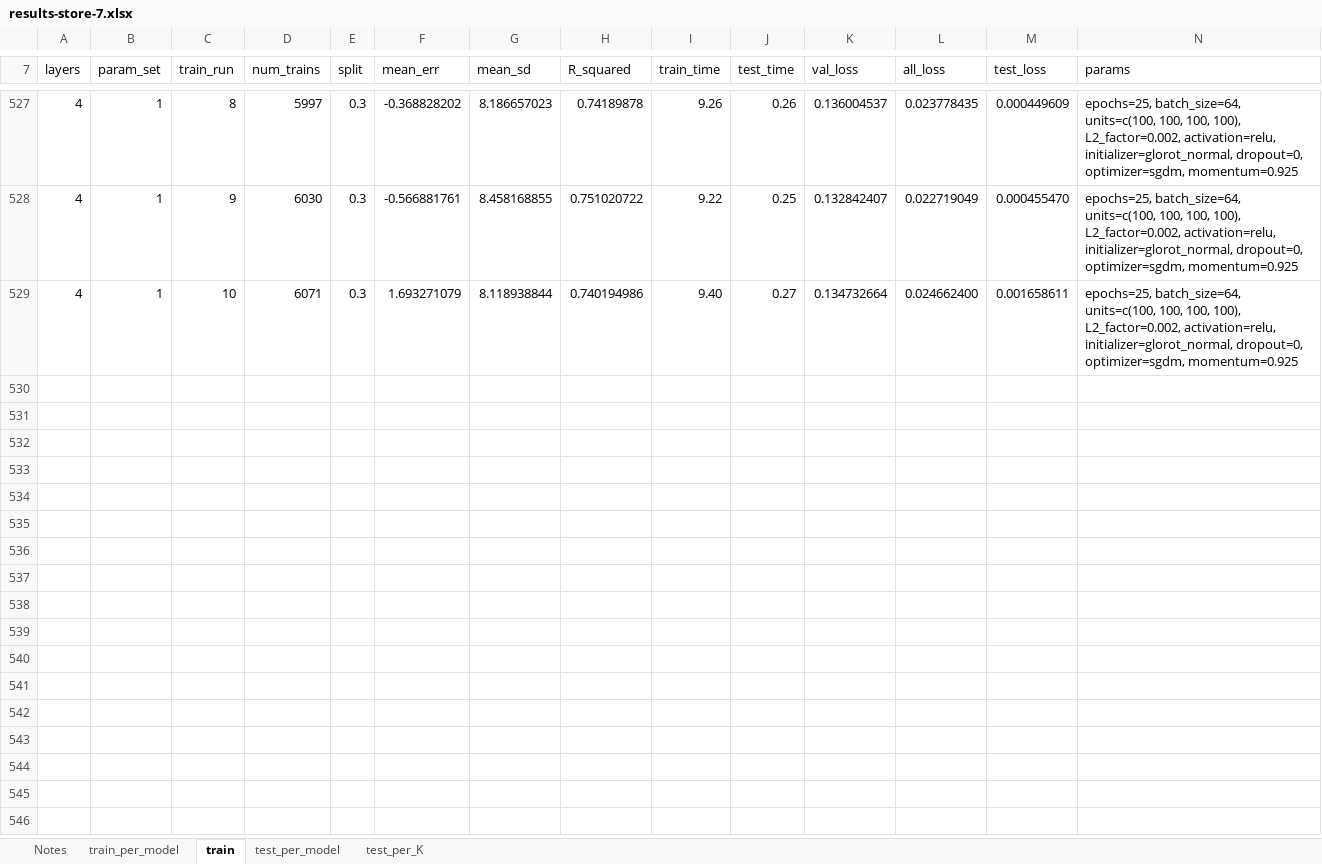
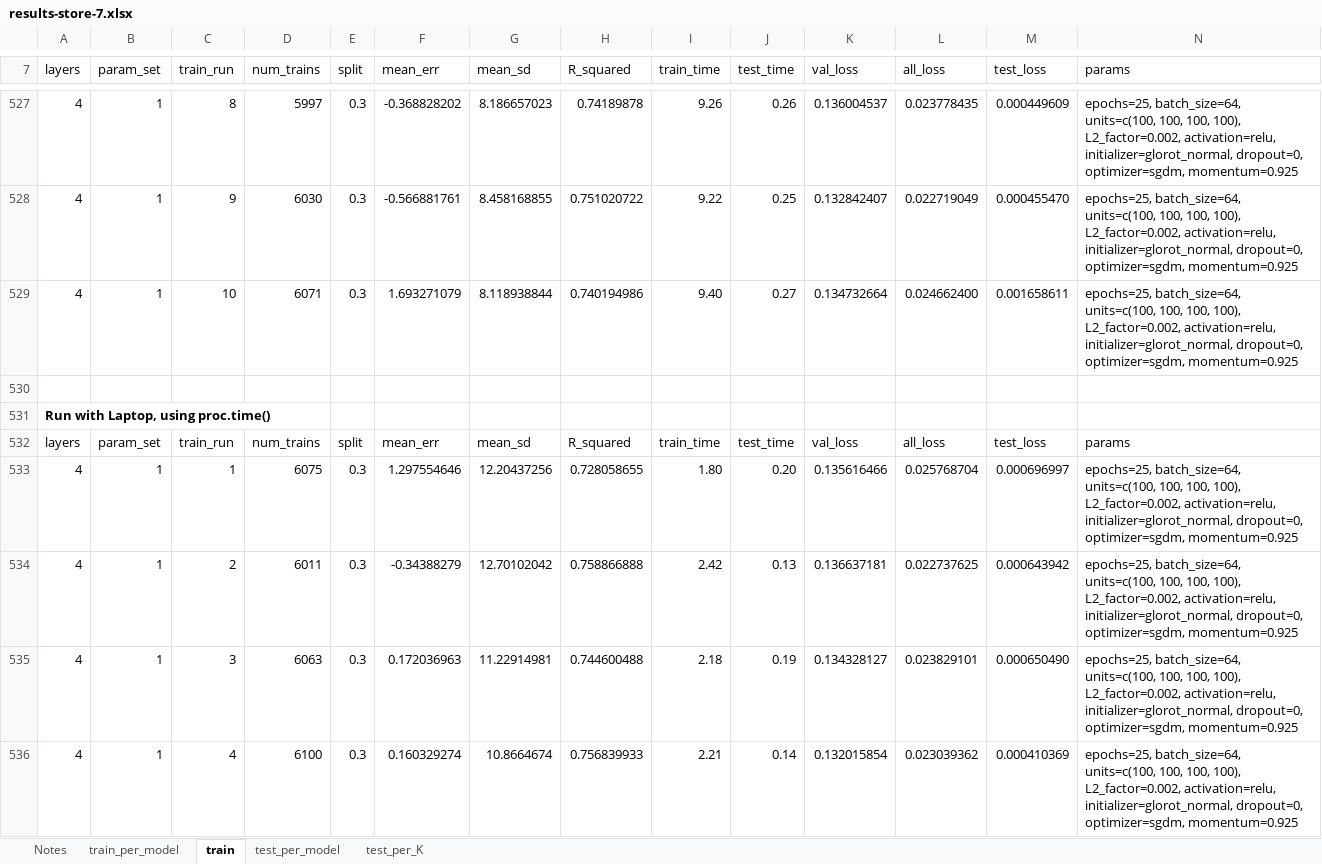
Before and after one commit to xtceh/UoSMScDissertation, an Excel workbook: results-store-7.xlsx, sheet train, drawn as a sheet; only a part is shown, gaps mark what is left out; values as stored, in another font and other column widths than the file's, no borders; the diff covers the shown part only; the diff names each change by its address in the sheet, - before the commit and + after, or states it on an @@ line.

Commit message:
Latest update to all Excel results files
Added results of using proc.time() to measure training and testing time on each experiment.
Added Notes sheet to results-store-7.xlsx to describe the contents of the fields

```diff
--- a/results-store-7.xlsx (sheet train)
+++ b/results-store-7.xlsx (sheet train)
+row 530: (empty)
+row 531: Run with Laptop, using proc.time()
+row 532: layers | param_set | train_run | num_trains | split | mean_err | mean_sd | R_squared | train_time | test_time | val_loss | all_loss | test_loss | params
+row 533: 4 | 1 | 1 | 6075 | 0.3 | 1.297554646 | 12.20437256 | 0.728058655 | 1.80 | 0.20 | 0.135616466 | 0.025768704 | 0.000696997 | epochs=25, batch_size=64, units=c(100, 100, 100, 100), L2_factor=0.002, activation=relu, initializer=glorot_normal, dropout=0, optimizer=sgdm, momentum=0.925
+row 534: 4 | 1 | 2 | 6011 | 0.3 | -0.34388279 | 12.70102042 | 0.758866888 | 2.42 | 0.13 | 0.136637181 | 0.022737625 | 0.000643942 | epochs=25, batch_size=64, units=c(100, 100, 100, 100), L2_factor=0.002, activation=relu, initializer=glorot_normal, dropout=0, optimizer=sgdm, momentum=0.925
+row 535: 4 | 1 | 3 | 6063 | 0.3 | 0.172036963 | 11.22914981 | 0.744600488 | 2.18 | 0.19 | 0.134328127 | 0.023829101 | 0.000650490 | epochs=25, batch_size=64, units=c(100, 100, 100, 100), L2_factor=0.002, activation=relu, initializer=glorot_normal, dropout=0, optimizer=sgdm, momentum=0.925
+row 536: 4 | 1 | 4 | 6100 | 0.3 | 0.160329274 | 10.8664674 | 0.756839933 | 2.21 | 0.14 | 0.132015854 | 0.023039362 | 0.000410369 | epochs=25, batch_size=64, units=c(100, 100, 100, 100), L2_factor=0.002, activation=relu, initializer=glorot_normal, dropout=0, optimizer=sgdm, momentum=0.925
```
Also changed, not shown: 6 added rows elsewhere in this sheet, sheet Notes, sheet test_per_K, sheet test_per_model, sheet train_per_model, results-store-1.xlsx, results-store-2.xlsx, 4 other files.
